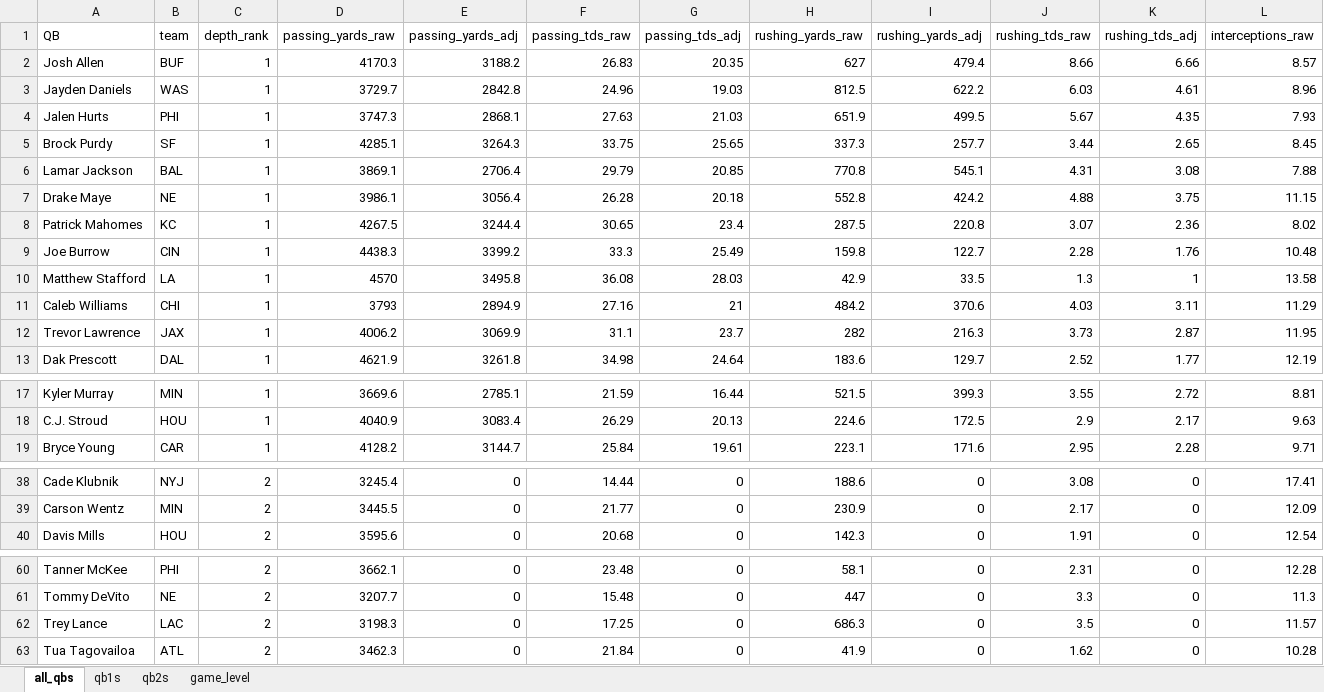
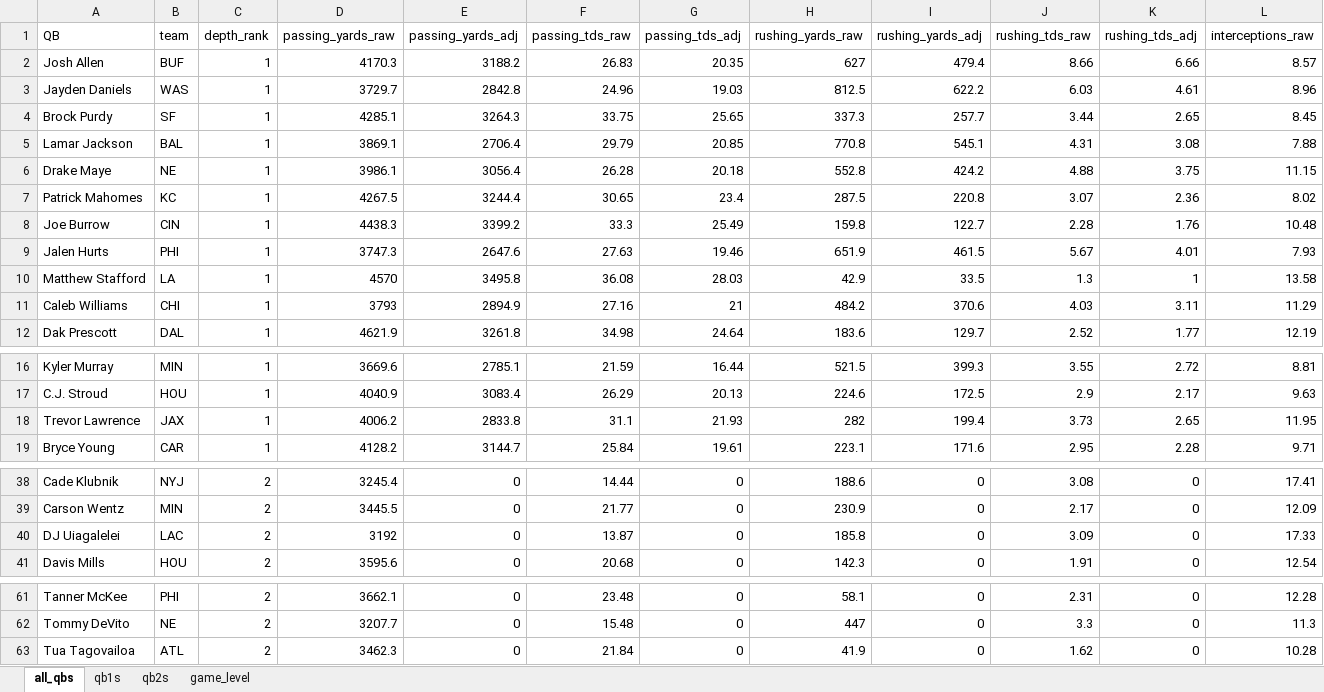
Before and after one commit to egomaniacsfantasy/lineup-lab, an Excel workbook: projections/qb_2026_combined.xlsx, sheet all_qbs, drawn as a sheet; only a part is shown, gaps mark what is left out; values as stored, in another font and other column widths than the file's, no borders; removed rows and columns are numbered as before the commit, all else as after; rows hold the shown columns only; the diff names each change by its address in the sheet, - before the commit and + after, or states it on an @@ line.

```diff
--- a/projections/qb_2026_combined.xlsx (sheet all_qbs)
+++ b/projections/qb_2026_combined.xlsx (sheet all_qbs)
-row 4: Jalen Hurts | PHI | 1 | 3747.3 | 2868.1 | 27.63 | 21.03 | 651.9 | 499.5 | 5.67 | 4.35 | 7.93
+row 9: Jalen Hurts | PHI | 1 | 3747.3 | 2647.6 | 27.63 | 19.46 | 651.9 | 461.5 | 5.67 | 4.01 | 7.93
-row 12: Trevor Lawrence | JAX | 1 | 4006.2 | 3069.9 | 31.1 | 23.7 | 282 | 216.3 | 3.73 | 2.87 | 11.95
+row 18: Trevor Lawrence | JAX | 1 | 4006.2 | 2833.8 | 31.1 | 21.93 | 282 | 199.4 | 3.73 | 2.65 | 11.95
+row 40: DJ Uiagalelei | LAC | 2 | 3192 | 0 | 13.87 | 0 | 185.8 | 0 | 3.09 | 0 | 17.33
-row 62: Trey Lance | LAC | 2 | 3198.3 | 0 | 17.25 | 0 | 686.3 | 0 | 3.5 | 0 | 11.57
```
Also changed, not shown: sheet game_level, sheet qb1s, sheet qb2s.
